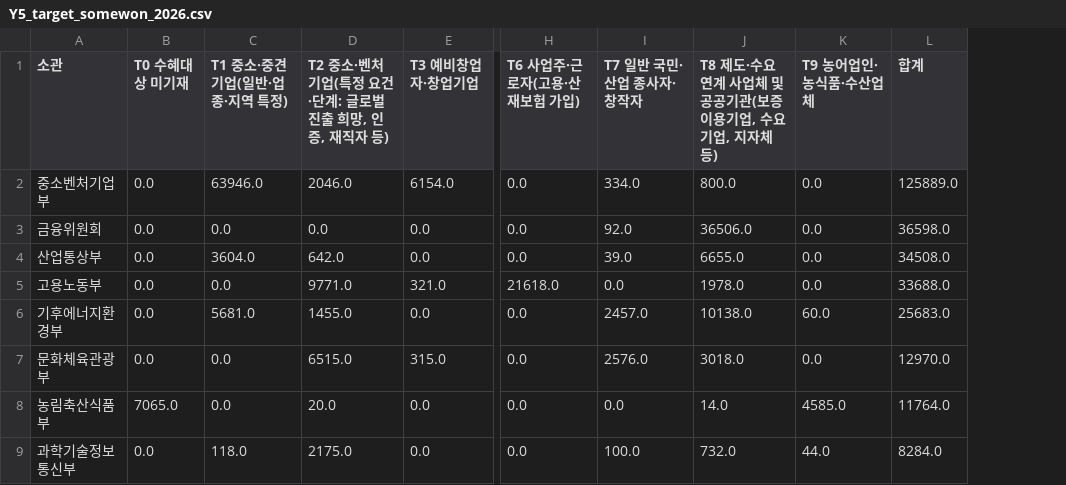
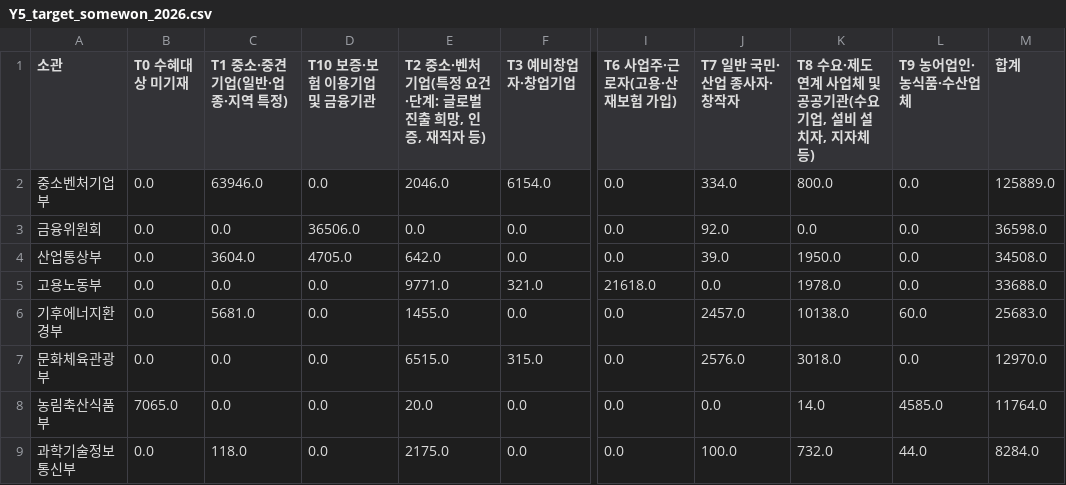
Before and after one commit to kosievalteam/kosi_evalteam, a CSV file: analysis/output_bge-m3/Y5_target_somewon_2026.csv, drawn as a sheet; only a part is shown, gaps mark what is left out; addresses are those after the commit; the diff names each change by its address in the sheet, - before the commit and + after, or states it on an @@ line.

```diff
--- a/analysis/output_bge-m3/Y5_target_somewon_2026.csv
+++ b/analysis/output_bge-m3/Y5_target_somewon_2026.csv
+column D (T10 보증·보험 이용기업 및 금융기관), rows 2-9: 0.0 | 36506.0 | 4705.0 | 0.0 | 0.0 | 0.0 | 0.0 | 0.0
-K1: T8 제도·수요 연계 사업체 및 공공기관(보증 이용기업, 수요기업, 지자체 등)
+K1: T8 수요·제도 연계 사업체 및 공공기관(수요기업, 설비 설치자, 지자체 등)
-K3: 36506.0
+K3: 0.0
-K4: 6655.0
+K4: 1950.0
```
Also changed, not shown: analysis/output_bge-m3/X7_four_axis_profiles_2026.csv, analysis/output_bge-m3/X8_target_x_instrument_budget2026.csv, 22 other files.
